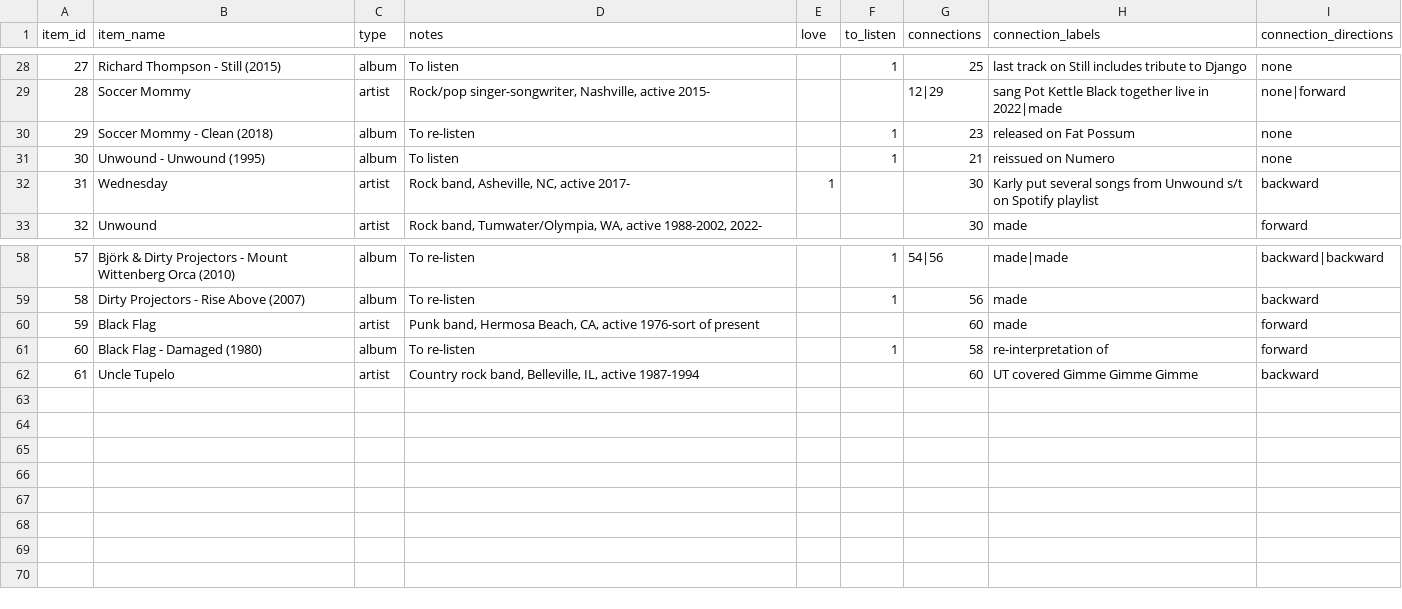
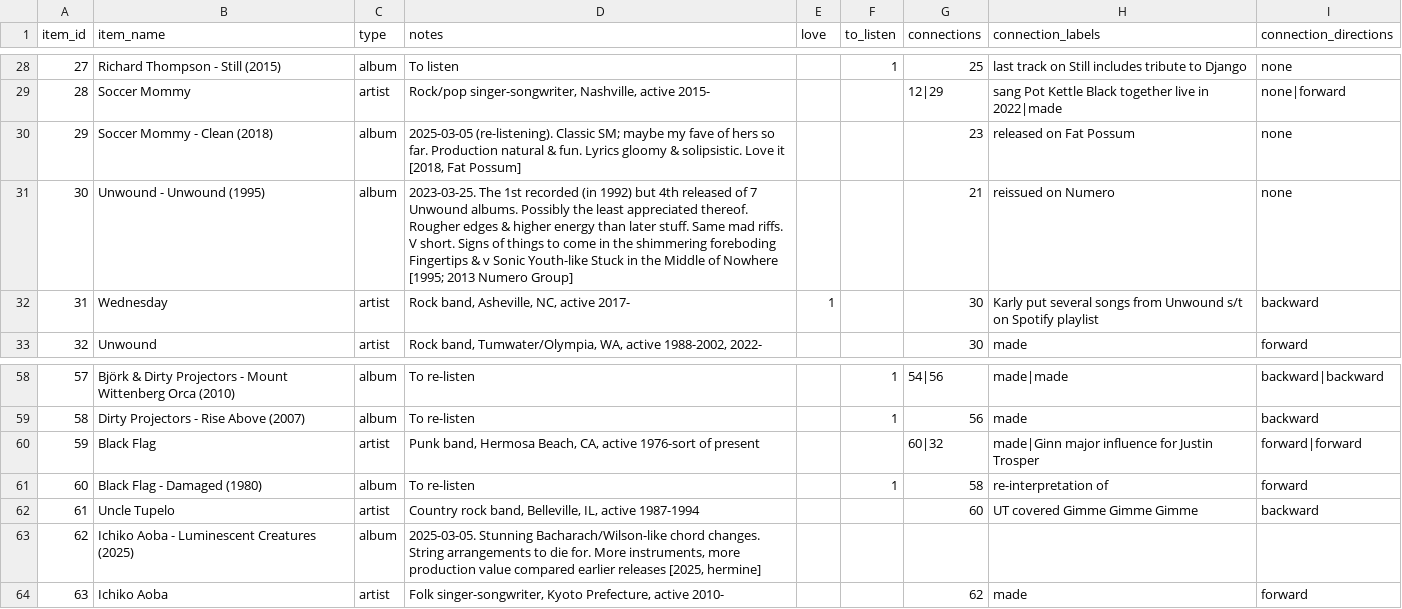
Before and after one commit to sjhardwick/listening_journal, a CSV file: data.csv, drawn as a sheet; only a part is shown, gaps mark what is left out.

Commit message:
added a couple albums

```diff
--- a/data.csv
+++ b/data.csv
@@ -29,4 +29,4 @@
 28,Soccer Mommy,artist,"Rock/pop singer-songwriter, Nashville, active 2015-",,,12|29,sang Pot Kettle Black together live in 2022|made,none|forward
-29,Soccer Mommy - Clean (2018),album,To re-listen,,1,23,released on Fat Possum,none
-30,Unwound - Unwound (1995),album,To listen,,1,21,reissued on Numero,none
+29,Soccer Mommy - Clean (2018),album,"2025-03-05 (re-listening). Classic SM; maybe my fave of hers so far. Production natural & fun. Lyrics gloomy & solipsistic. Love it [2018, Fat Possum]",,,23,released on Fat Possum,none
+30,Unwound - Unwound (1995),album,2023-03-25. The 1st recorded (in 1992) but 4th released of 7 Unwound albums. Possibly the least appreciated thereof. Rougher edges & higher energy than later stuff. Same mad riffs. V short. Signs of things to come in the shimmering foreboding Fingertips & v Sonic Youth-like Stuck in the Middle of Nowhere [1995; 2013 Numero Group],,,21,reissued on Numero,none
 31,Wednesday,artist,"Rock band, Asheville, NC, active 2017-",1,,30,Karly put several songs from Unwound s/t on Spotify playlist,backward
@@ -59,4 +59,6 @@
 58,Dirty Projectors - Rise Above (2007),album,To re-listen,,1,56,made,backward
-59,Black Flag,artist,"Punk band, Hermosa Beach, CA, active 1976-sort of present",,,60,made,forward
+59,Black Flag,artist,"Punk band, Hermosa Beach, CA, active 1976-sort of present",,,60|32,made|Ginn major influence for Justin Trosper,forward|forward
 60,Black Flag - Damaged (1980),album,To re-listen,,1,58,re-interpretation of,forward
 61,Uncle Tupelo,artist,"Country rock band, Belleville, IL, active 1987-1994",,,60,UT covered Gimme Gimme Gimme,backward
+62,Ichiko Aoba - Luminescent Creatures (2025),album,"2025-03-05. Stunning Bacharach/Wilson-like chord changes. String arrangements to die for. More instruments, more production value compared earlier releases [2025, hermine]",,,,,
+63,Ichiko Aoba,artist,"Folk singer-songwriter, Kyoto Prefecture, active 2010-",,,62,made,forward
```
Also changed, not shown: 1 other file.
